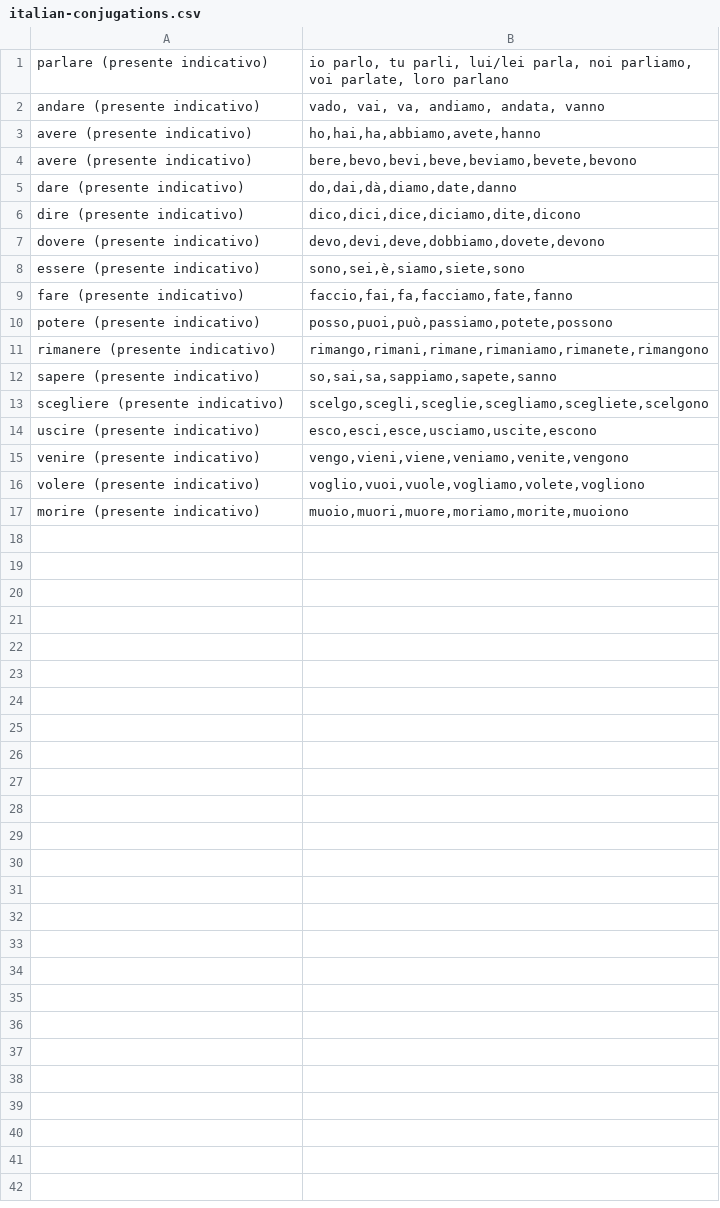
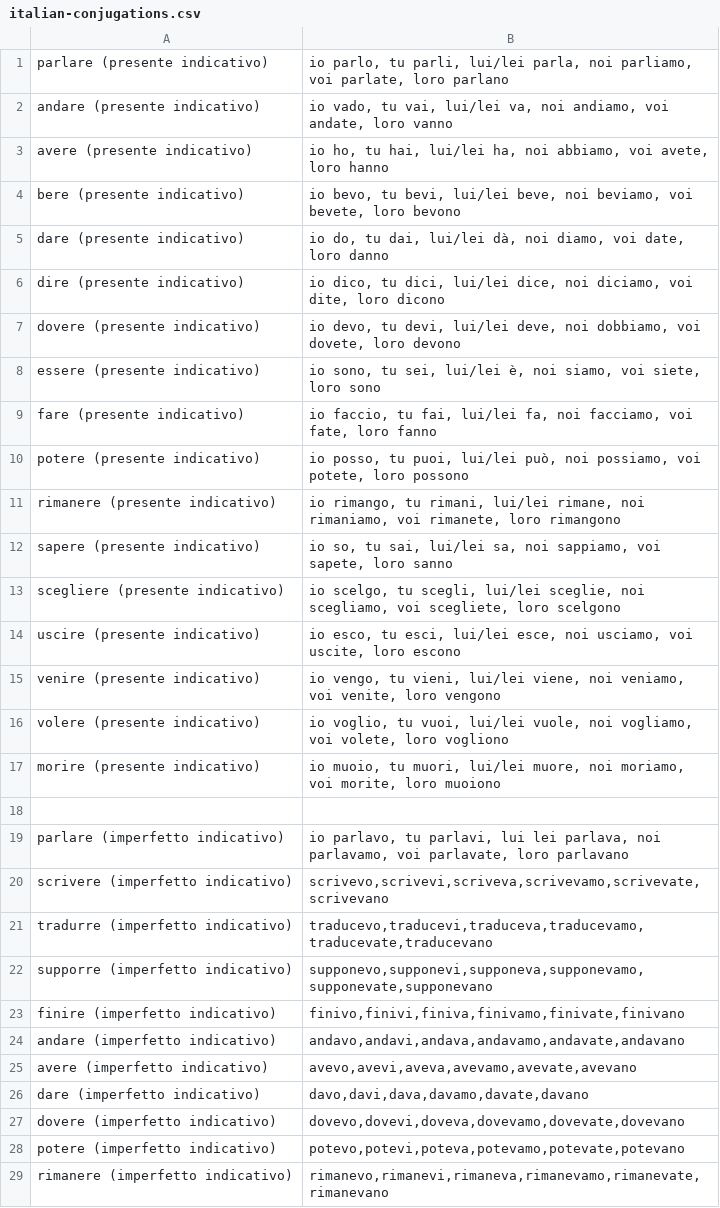
Before and after one commit to devinmiller/italian, a CSV file: flashcards/italian-conjugations.csv, drawn as a sheet; only a part is shown; the diff covers the shown part only.

Commit message:
Saving imperfect  indicative

```diff
--- a/flashcards/italian-conjugations.csv
+++ b/flashcards/italian-conjugations.csv
@@ -1,17 +1,29 @@
 "parlare (presente indicativo)","io parlo, tu parli, lui/lei parla, noi parliamo, voi parlate, loro parlano"
-"andare (presente indicativo)","vado, vai, va, andiamo, andata, vanno"
-"avere (presente indicativo)","ho,hai,ha,abbiamo,avete,hanno"
-"avere (presente indicativo)","bere,bevo,bevi,beve,beviamo,bevete,bevono"
-dare (presente indicativo),"do,dai,dà,diamo,date,danno"
-"dire (presente indicativo)","dico,dici,dice,diciamo,dite,dicono"
-"dovere (presente indicativo)","devo,devi,deve,dobbiamo,dovete,devono"
-"essere (presente indicativo)","sono,sei,è,siamo,siete,sono"
-"fare (presente indicativo)","faccio,fai,fa,facciamo,fate,fanno"
-"potere (presente indicativo)","posso,puoi,può,passiamo,potete,possono"
-"rimanere (presente indicativo)","rimango,rimani,rimane,rimaniamo,rimanete,rimangono"
-"sapere (presente indicativo)","so,sai,sa,sappiamo,sapete,sanno"
-"scegliere (presente indicativo)","scelgo,scegli,sceglie,scegliamo,scegliete,scelgono"
-"uscire (presente indicativo)","esco,esci,esce,usciamo,uscite,escono"
-"venire (presente indicativo)","vengo,vieni,viene,veniamo,venite,vengono"
-"volere (presente indicativo)","voglio,vuoi,vuole,vogliamo,volete,vogliono"
-"morire (presente indicativo)","muoio,muori,muore,moriamo,morite,muoiono"
+"andare (presente indicativo)","io vado, tu vai, lui/lei va, noi andiamo, voi andate, loro vanno"
+"avere (presente indicativo)","io ho, tu hai, lui/lei ha, noi abbiamo, voi avete, loro hanno"
+"bere (presente indicativo)","io bevo, tu bevi, lui/lei beve, noi beviamo, voi bevete, loro bevono"
+"dare (presente indicativo)","io do, tu dai, lui/lei dà, noi diamo, voi date, loro danno"
+"dire (presente indicativo)","io dico, tu dici, lui/lei dice, noi diciamo, voi dite, loro dicono"
+"dovere (presente indicativo)","io devo, tu devi, lui/lei deve, noi dobbiamo, voi dovete, loro devono"
+"essere (presente indicativo)","io sono, tu sei, lui/lei è, noi siamo, voi siete, loro sono"
+"fare (presente indicativo)","io faccio, tu fai, lui/lei fa, noi facciamo, voi fate, loro fanno"
+"potere (presente indicativo)","io posso, tu puoi, lui/lei può, noi possiamo, voi potete, loro possono"
+"rimanere (presente indicativo)","io rimango, tu rimani, lui/lei rimane, noi rimaniamo, voi rimanete, loro rimangono"
+"sapere (presente indicativo)","io so, tu sai, lui/lei sa, noi sappiamo, voi sapete, loro sanno"
+"scegliere (presente indicativo)","io scelgo, tu scegli, lui/lei sceglie, noi scegliamo, voi scegliete, loro scelgono"
+"uscire (presente indicativo)","io esco, tu esci, lui/lei esce, noi usciamo, voi uscite, loro escono"
+"venire (presente indicativo)","io vengo, tu vieni, lui/lei viene, noi veniamo, voi venite, loro vengono"
+"volere (presente indicativo)","io voglio, tu vuoi, lui/lei vuole, noi vogliamo, voi volete, loro vogliono"
+"morire (presente indicativo)","io muoio, tu muori, lui/lei muore, noi moriamo, voi morite, loro muoiono"
+
+"parlare (imperfetto indicativo)","io parlavo, tu parlavi, lui lei parlava, noi parlavamo, voi parlavate, loro parlavano"
+"scrivere (imperfetto indicativo)","scrivevo,scrivevi,scriveva,scrivevamo,scrivevate,scrivevano"
+"tradurre (imperfetto indicativo)","traducevo,traducevi,traduceva,traducevamo,traducevate,traducevano"
+"supporre (imperfetto indicativo)","supponevo,supponevi,supponeva,supponevamo,supponevate,supponevano"
+"finire (imperfetto indicativo)","finivo,finivi,finiva,finivamo,finivate,finivano"
+"andare (imperfetto indicativo)","andavo,andavi,andava,andavamo,andavate,andavano"
+"avere (imperfetto indicativo)","avevo,avevi,aveva,avevamo,avevate,avevano"
+"dare (imperfetto indicativo)","davo,davi,dava,davamo,davate,davano"
+"dovere (imperfetto indicativo)","dovevo,dovevi,doveva,dovevamo,dovevate,dovevano"
+"potere (imperfetto indicativo)","potevo,potevi,poteva,potevamo,potevate,potevano"
+"rimanere (imperfetto indicativo)","rimanevo,rimanevi,rimaneva,rimanevamo,rimanevate,rimanevano"
```
Also changed, not shown: 14 added rows elsewhere in this file.
